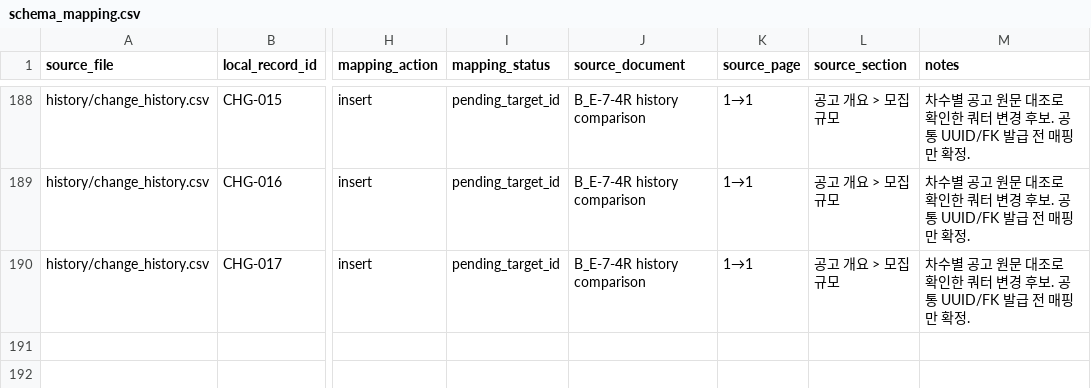
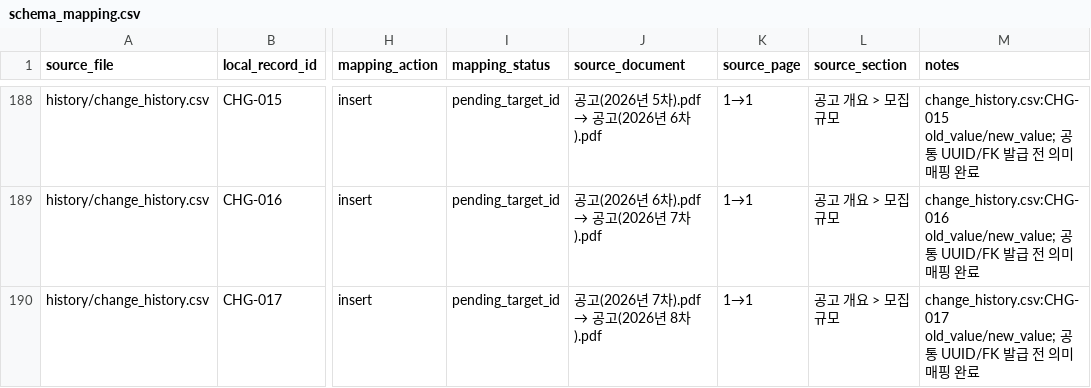
Before and after one commit to team-hansori/visa-data, a CSV file: extraction/B_E-7-4R/schema_mapping.csv, drawn as a sheet; only a part is shown, gaps mark what is left out; the diff covers the shown part only; the diff names each change by its address in the sheet, - before the commit and + after, or states it on an @@ line.

Commit message:
refactor: history 매핑표 단일화 (#40)

```diff
--- a/extraction/B_E-7-4R/schema_mapping.csv
+++ b/extraction/B_E-7-4R/schema_mapping.csv
@@ J188 (source_document): B_E-7-4R history comparison → 공고(2026년 5차).pdf → 공고(2026년 6차).pdf @@
-M188 (notes): 차수별 공고 원문 대조로 확인한 쿼터 변경 후보. 공통 UUID/FK 발급 전 매핑만 확정.
+M188 (notes): change_history.csv:CHG-015 old_value/new_value; 공통 UUID/FK 발급 전 의미 매핑 완료
@@ J189 (source_document): B_E-7-4R history comparison → 공고(2026년 6차).pdf → 공고(2026년 7차).pdf @@
-M189 (notes): 차수별 공고 원문 대조로 확인한 쿼터 변경 후보. 공통 UUID/FK 발급 전 매핑만 확정.
+M189 (notes): change_history.csv:CHG-016 old_value/new_value; 공통 UUID/FK 발급 전 의미 매핑 완료
@@ J190 (source_document): B_E-7-4R history comparison → 공고(2026년 7차).pdf → 공고(2026년 8차).pdf @@
-M190 (notes): 차수별 공고 원문 대조로 확인한 쿼터 변경 후보. 공통 UUID/FK 발급 전 매핑만 확정.
+M190 (notes): change_history.csv:CHG-017 old_value/new_value; 공통 UUID/FK 발급 전 의미 매핑 완료
```
Also changed, not shown: 40 edited cells elsewhere in this file, 3 other files.
